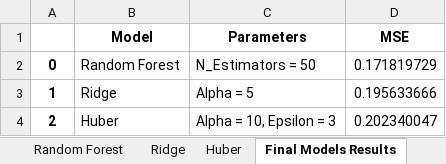
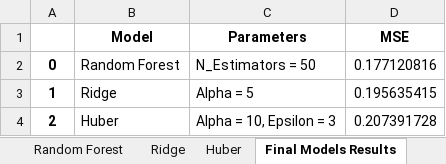
Before and after one commit to jsakhnin/airbnb_predictions, an Excel workbook: output/results_cv.xlsx, sheet Final Models Results, drawn as a sheet; values as stored, in another font and other column widths than the file's, no borders; the diff names each change by its address in the sheet, - before the commit and + after, or states it on an @@ line.

```diff
--- a/output/results_cv.xlsx (sheet Final Models Results)
+++ b/output/results_cv.xlsx (sheet Final Models Results)
-D2 (MSE): 0.171819729
+D2 (MSE): 0.177120816
-D3 (MSE): 0.195633666
+D3 (MSE): 0.195635415
-D4 (MSE): 0.202340047
+D4 (MSE): 0.207391728
```
Also changed, not shown: sheet Huber, sheet Ridge, sheet Random Forest, 8 other files.
